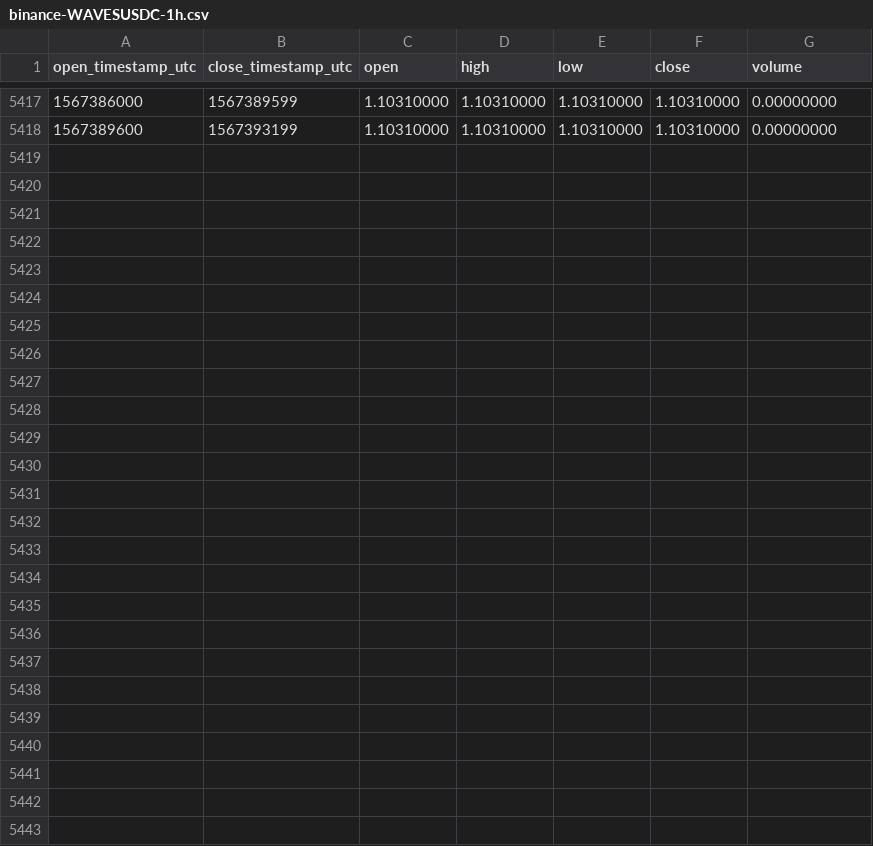
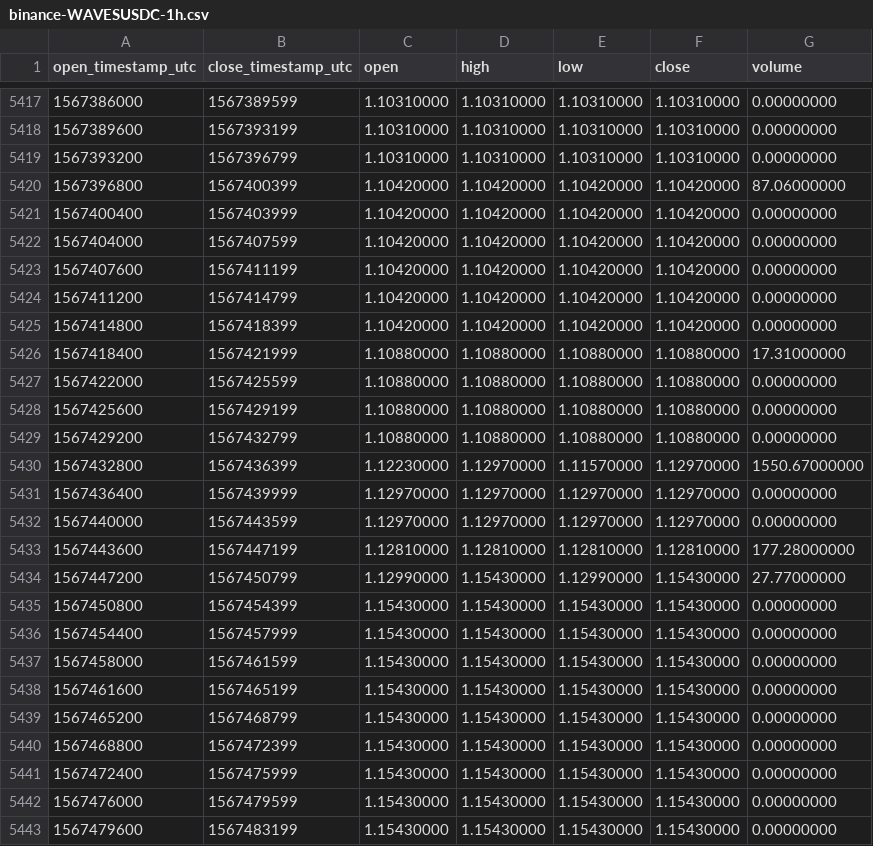
Before and after one commit to cryptobigbro/binance-WAVESUSDC, a CSV file: binance-WAVESUSDC-1h.csv, drawn as a sheet; only a part is shown, gaps mark what is left out.

Commit message:
Update OHLCV data.

```diff
--- a/binance-WAVESUSDC-1h.csv
+++ b/binance-WAVESUSDC-1h.csv
@@ -5418 +5418,26 @@ open_timestamp_utc,close_timestamp_utc,open,high,low,close,volume
 1567389600,1567393199,1.10310000,1.10310000,1.10310000,1.10310000,0.00000000
+1567393200,1567396799,1.10310000,1.10310000,1.10310000,1.10310000,0.00000000
+1567396800,1567400399,1.10420000,1.10420000,1.10420000,1.10420000,87.06000000
+1567400400,1567403999,1.10420000,1.10420000,1.10420000,1.10420000,0.00000000
+1567404000,1567407599,1.10420000,1.10420000,1.10420000,1.10420000,0.00000000
+1567407600,1567411199,1.10420000,1.10420000,1.10420000,1.10420000,0.00000000
+1567411200,1567414799,1.10420000,1.10420000,1.10420000,1.10420000,0.00000000
+1567414800,1567418399,1.10420000,1.10420000,1.10420000,1.10420000,0.00000000
+1567418400,1567421999,1.10880000,1.10880000,1.10880000,1.10880000,17.31000000
+1567422000,1567425599,1.10880000,1.10880000,1.10880000,1.10880000,0.00000000
+1567425600,1567429199,1.10880000,1.10880000,1.10880000,1.10880000,0.00000000
+1567429200,1567432799,1.10880000,1.10880000,1.10880000,1.10880000,0.00000000
+1567432800,1567436399,1.12230000,1.12970000,1.11570000,1.12970000,1550.67000000
+1567436400,1567439999,1.12970000,1.12970000,1.12970000,1.12970000,0.00000000
+1567440000,1567443599,1.12970000,1.12970000,1.12970000,1.12970000,0.00000000
+1567443600,1567447199,1.12810000,1.12810000,1.12810000,1.12810000,177.28000000
+1567447200,1567450799,1.12990000,1.15430000,1.12990000,1.15430000,27.77000000
+1567450800,1567454399,1.15430000,1.15430000,1.15430000,1.15430000,0.00000000
+1567454400,1567457999,1.15430000,1.15430000,1.15430000,1.15430000,0.00000000
+1567458000,1567461599,1.15430000,1.15430000,1.15430000,1.15430000,0.00000000
+1567461600,1567465199,1.15430000,1.15430000,1.15430000,1.15430000,0.00000000
+1567465200,1567468799,1.15430000,1.15430000,1.15430000,1.15430000,0.00000000
+1567468800,1567472399,1.15430000,1.15430000,1.15430000,1.15430000,0.00000000
+1567472400,1567475999,1.15430000,1.15430000,1.15430000,1.15430000,0.00000000
+1567476000,1567479599,1.15430000,1.15430000,1.15430000,1.15430000,0.00000000
+1567479600,1567483199,1.15430000,1.15430000,1.15430000,1.15430000,0.00000000
```
Also changed, not shown: binance-WAVESUSDC-1d.csv.
